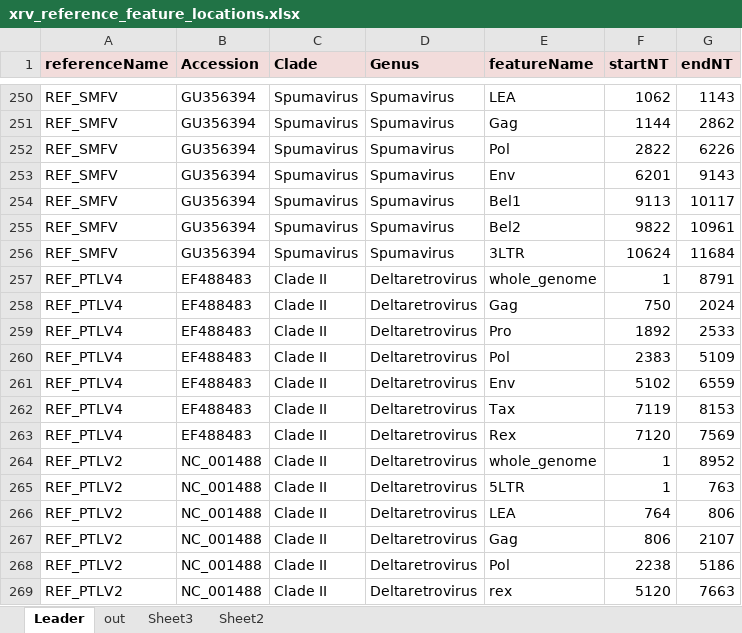
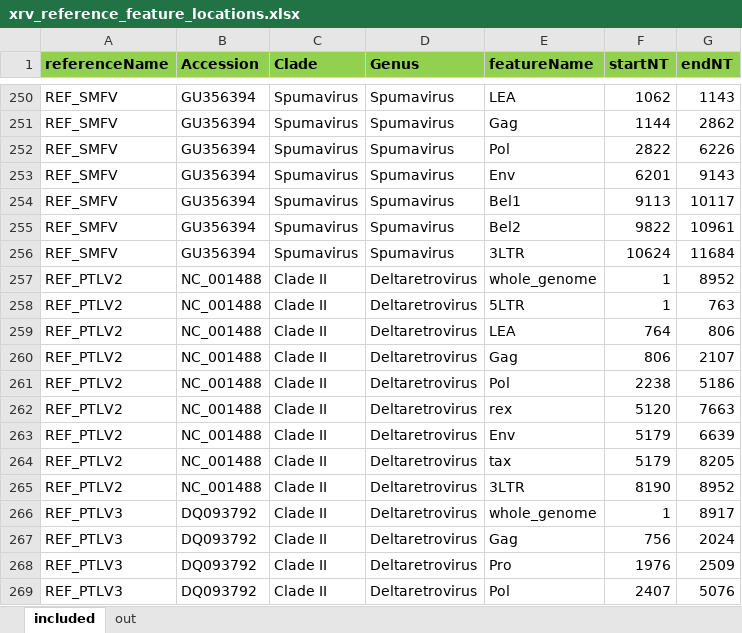
Before and after one commit to giffordlabcvr/RVdb, an Excel workbook: tabular/xrv/xrv_reference_feature_locations.xlsx, sheet included, drawn as a sheet; only a part is shown, gaps mark what is left out; the shorter side is filled out with more unchanged rows; values as stored, in another font and other column widths than the file's, no borders; the diff names each change by its address in the sheet, - before the commit and + after, or states it on an @@ line.

```diff
--- a/tabular/xrv/xrv_reference_feature_locations.xlsx (sheet included)
+++ b/tabular/xrv/xrv_reference_feature_locations.xlsx (sheet included)
-sheet tab: Leader
+sheet tab: included
-sheet tab: Sheet3
-sheet tab: Sheet2
-A1:G1 fill: #F2DCDB
+A1:G1 fill: #92D050
-row 257: REF_PTLV4 | EF488483 | Clade II | Deltaretrovirus | whole_genome | 1 | 8791
-row 258: REF_PTLV4 | EF488483 | Clade II | Deltaretrovirus | Gag | 750 | 2024
-row 259: REF_PTLV4 | EF488483 | Clade II | Deltaretrovirus | Pro | 1892 | 2533
-row 260: REF_PTLV4 | EF488483 | Clade II | Deltaretrovirus | Pol | 2383 | 5109
-row 261: REF_PTLV4 | EF488483 | Clade II | Deltaretrovirus | Env | 5102 | 6559
-row 262: REF_PTLV4 | EF488483 | Clade II | Deltaretrovirus | Tax | 7119 | 8153
-row 263: REF_PTLV4 | EF488483 | Clade II | Deltaretrovirus | Rex | 7120 | 7569
```
Also changed, not shown: sheet out, tabular/xrv/xrv_side_data.xlsx, 14 other files.
